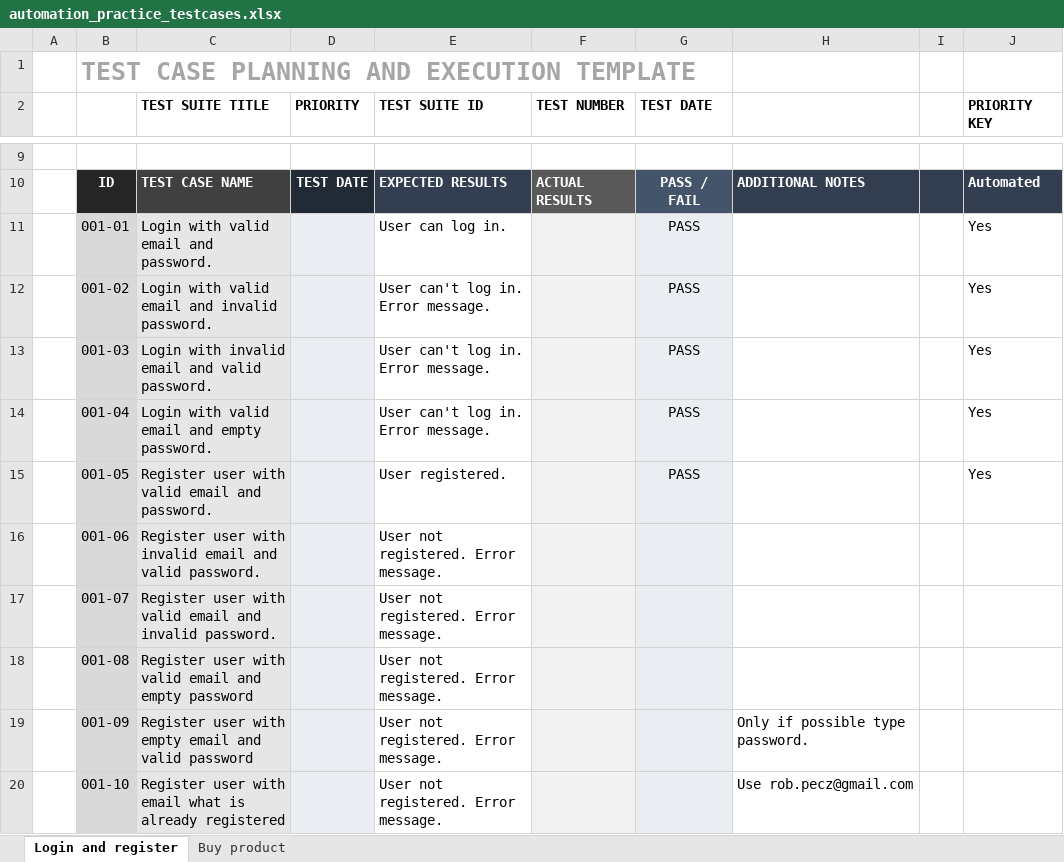
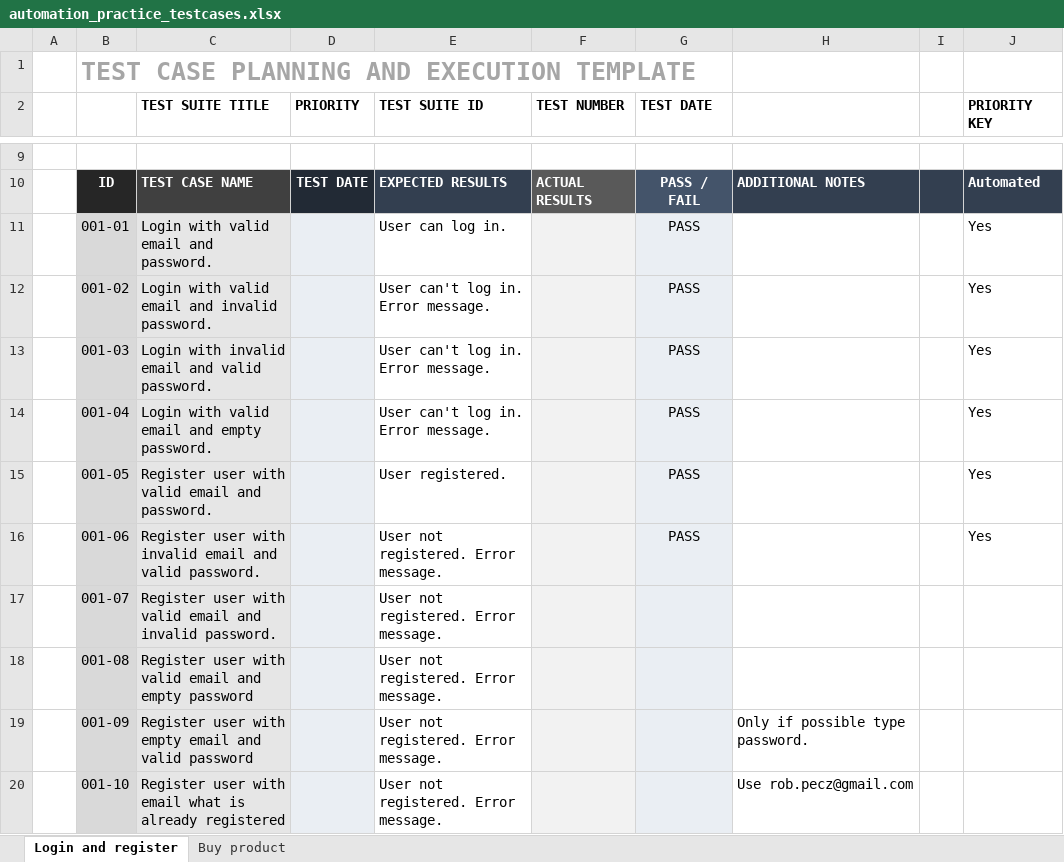
Before and after one commit to RobertPecz/CypressPetProject, an Excel workbook: testcases/automation_practice_testcases.xlsx, sheet Login and register, drawn as a sheet; only a part is shown, gaps mark what is left out; values as stored, in another font and other column widths than the file's, no borders; conditional formats not drawn; the diff names each change by its address in the sheet, - before the commit and + after, or states it on an @@ line.

Commit message:
Add 001-06 register user with invalid email. Move errormessage into external static class. (#13)
Co-authored-by: Robert Pecz <rpecz-e@brainloop.com>

```diff
--- a/testcases/automation_practice_testcases.xlsx (sheet Login and register)
+++ b/testcases/automation_practice_testcases.xlsx (sheet Login and register)
-G16 (TEST DATE): (empty)
+G16 (TEST DATE): PASS
-J16 (PRIORITY KEY): (empty)
+J16 (PRIORITY KEY): Yes
```
Also changed, not shown: 6 other files.
